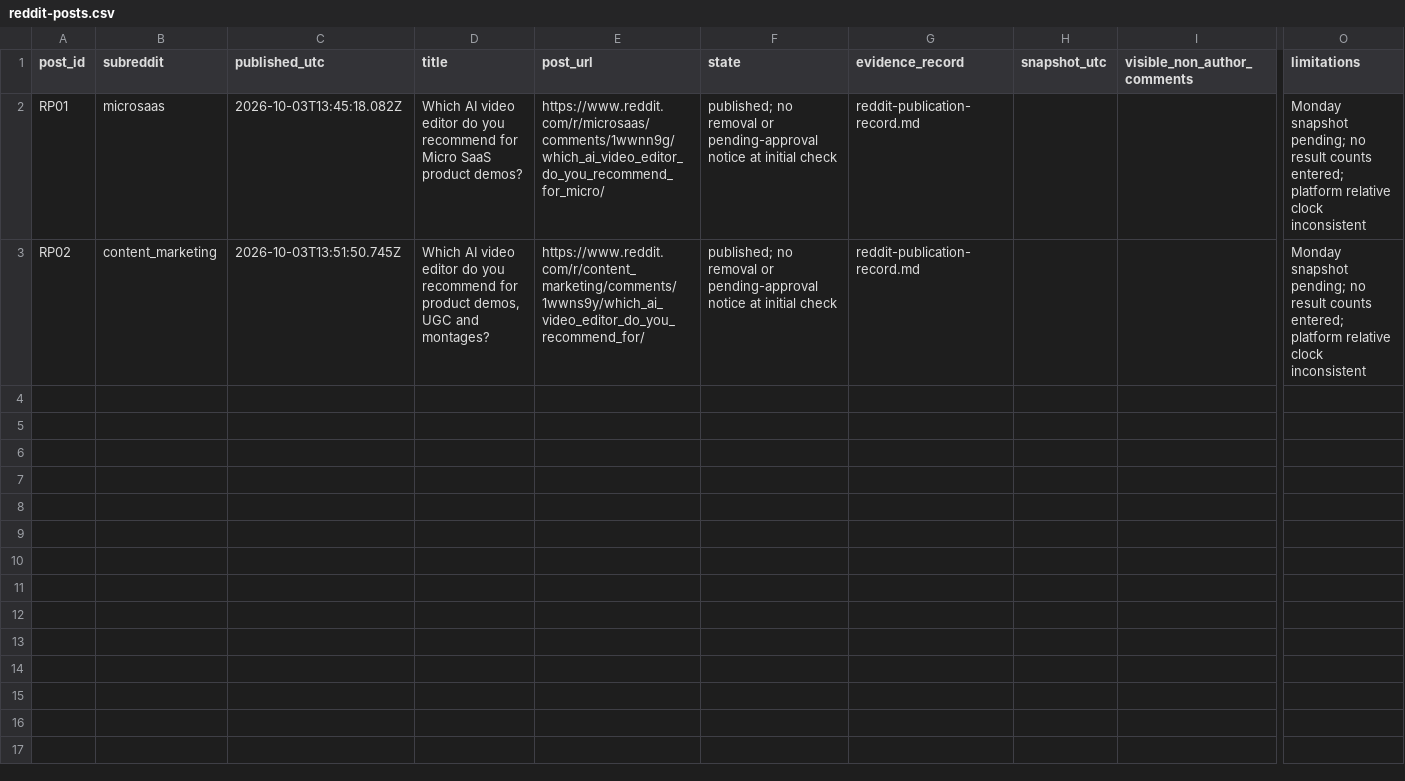
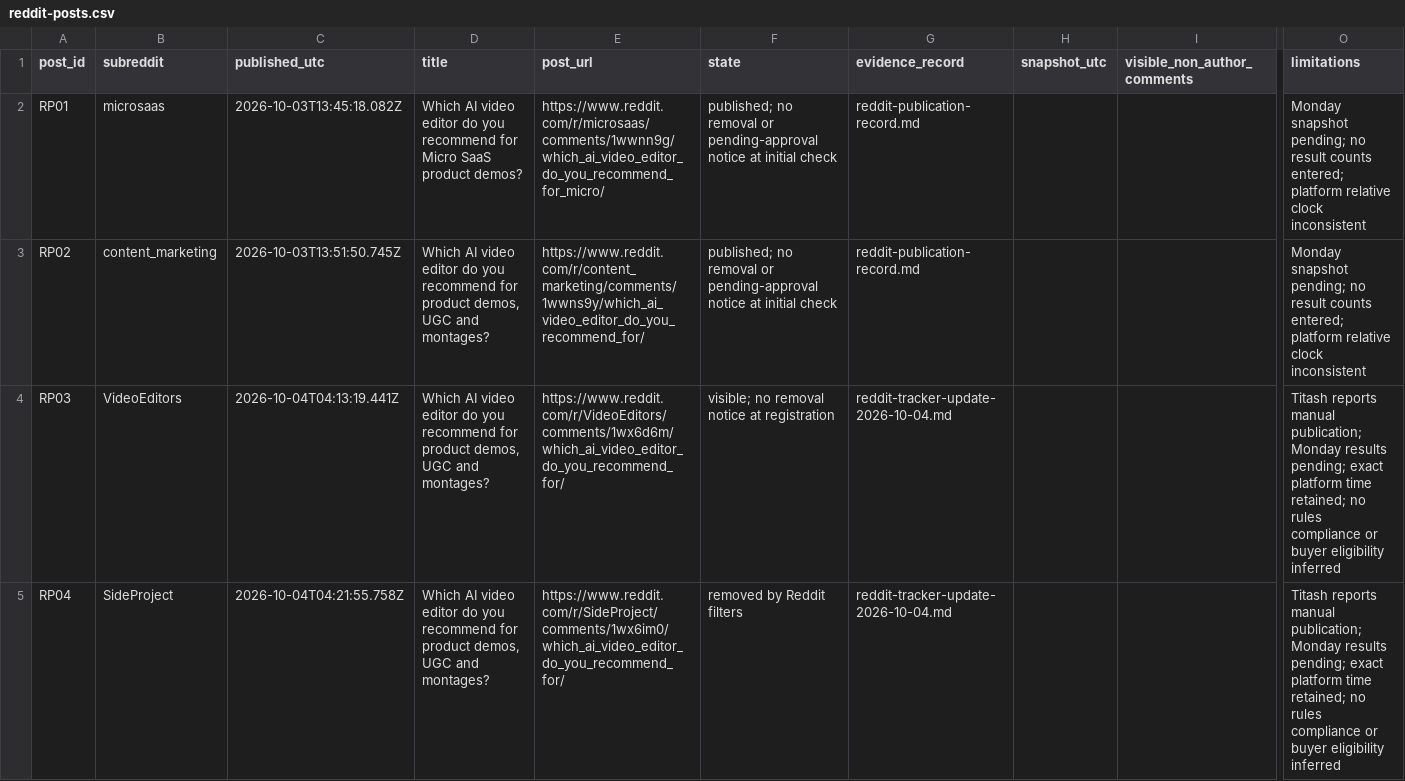
Before and after one commit to TitashSinha/cardboard-growth-research, a CSV file: research/reddit-posts.csv, drawn as a sheet; only a part is shown, gaps mark what is left out; rows hold the shown columns only; the diff covers the shown part only; the diff names each change by its address in the sheet, - before the commit and + after, or states it on an @@ line.

Commit message:
research: register six Reddit posts and extend Monday tracking

```diff
--- a/research/reddit-posts.csv
+++ b/research/reddit-posts.csv
+row 4: RP03 | VideoEditors | 2026-10-04T04:13:19.441Z | Which AI video editor do you recommend for product demos, UGC and montages? | https://www.reddit.com/r/VideoEditors/comments/1wx6d6m/which_ai_video_editor_do_you_recommend_for/ | visible; no removal notice at registration | reddit-tracker-update-2026-10-04.md |  |  | Titash reports manual publication; Monday results pending; exact platform time retained; no rules compliance or buyer eligibility inferred
+row 5: RP04 | SideProject | 2026-10-04T04:21:55.758Z | Which AI video editor do you recommend for product demos, UGC and montages? | https://www.reddit.com/r/SideProject/comments/1wx6im0/which_ai_video_editor_do_you_recommend_for/ | removed by Reddit filters | reddit-tracker-update-2026-10-04.md |  |  | Titash reports manual publication; Monday results pending; exact platform time retained; no rules compliance or buyer eligibility inferred
```
Also changed, not shown: 2 added rows elsewhere in this file, 11 other files.
